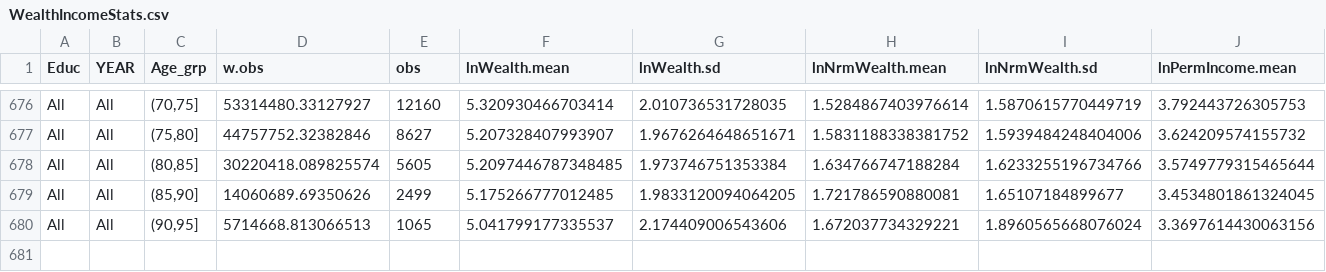
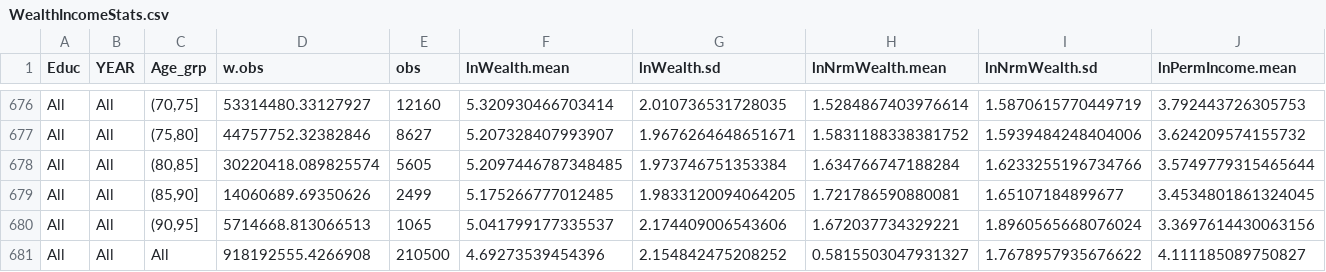
Before and after one commit to Mv77/SCF-IncWealthDist, a CSV file: WealthIncomeStats.csv, drawn as a sheet; only a part is shown, gaps mark what is left out; rows hold the shown columns only; the diff names each change by its address in the sheet, - before the commit and + after, or states it on an @@ line.

```diff
--- a/WealthIncomeStats.csv
+++ b/WealthIncomeStats.csv
+row 681: All | All | All | 918192555.4266908 | 210500 | 4.69273539454396 | 2.154842475208252 | 0.5815503047931327 | 1.7678957935676622 | 4.111185089750827
```
Also changed, not shown: 1 other file.
